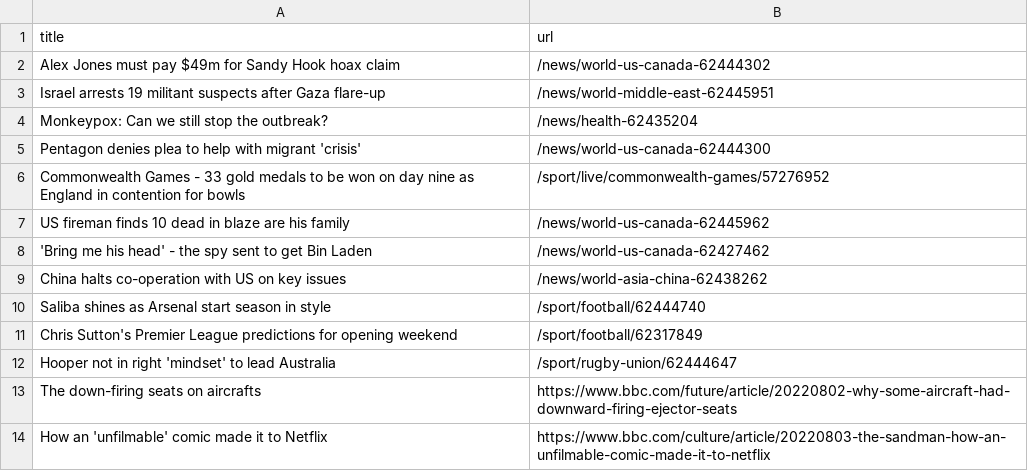
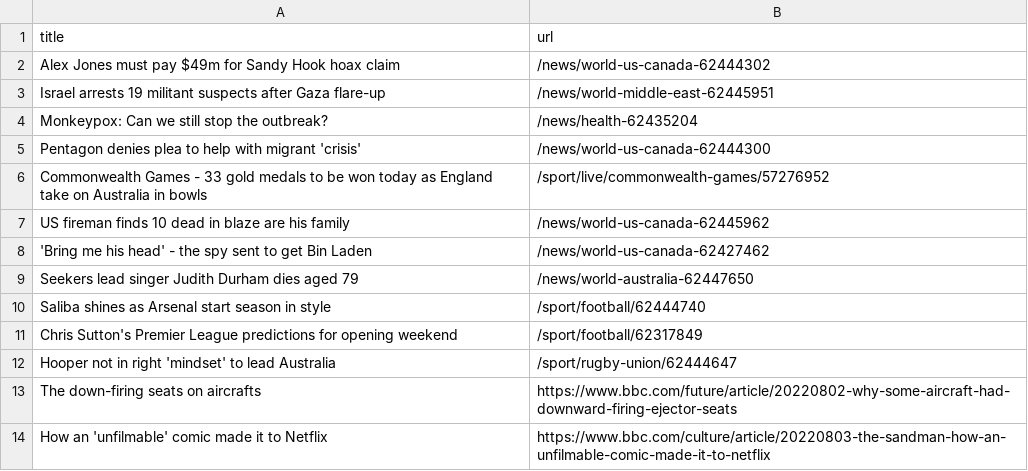
Before and after one commit to ErichBuergler/automatic-scraper-bbc, a CSV file: bbc.csv, drawn as a sheet; only a part is shown.

```diff
--- a/bbc.csv
+++ b/bbc.csv
@@ -5,6 +5,6 @@ Monkeypox: Can we still stop the outbreak?,/news/health-62435204
 Pentagon denies plea to help with migrant 'crisis',/news/world-us-canada-62444300
-Commonwealth Games - 33 gold medals to be won on day nine as England in contention for bowls,/sport/live/commonwealth-games/57276952
+Commonwealth Games - 33 gold medals to be won today as England take on Australia in bowls,/sport/live/commonwealth-games/57276952
 US fireman finds 10 dead in blaze are his family,/news/world-us-canada-62445962
 'Bring me his head' - the spy sent to get Bin Laden,/news/world-us-canada-62427462
-China halts co-operation with US on key issues,/news/world-asia-china-62438262
+Seekers lead singer Judith Durham dies aged 79,/news/world-australia-62447650
 Saliba shines as Arsenal start season in style,/sport/football/62444740
```
